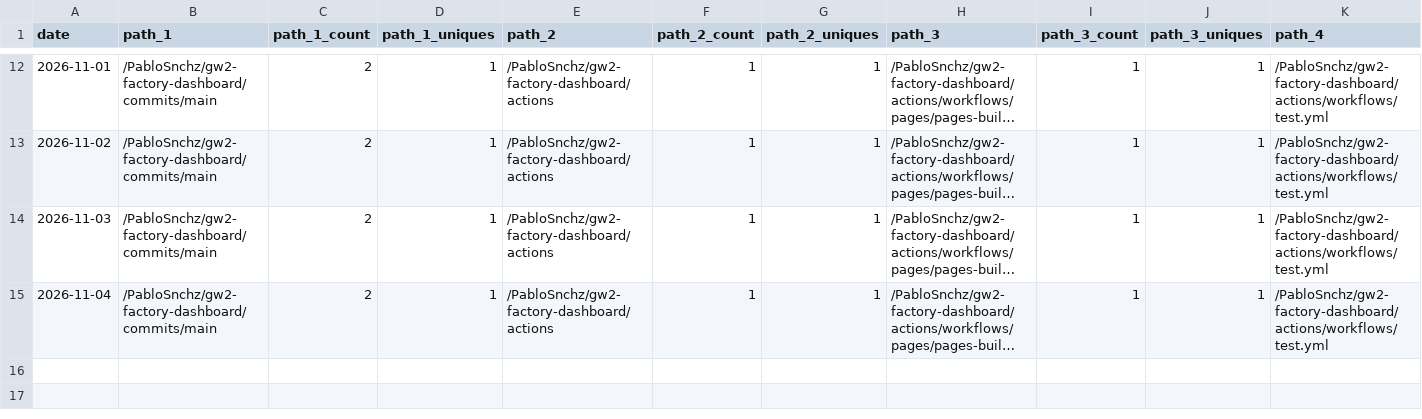
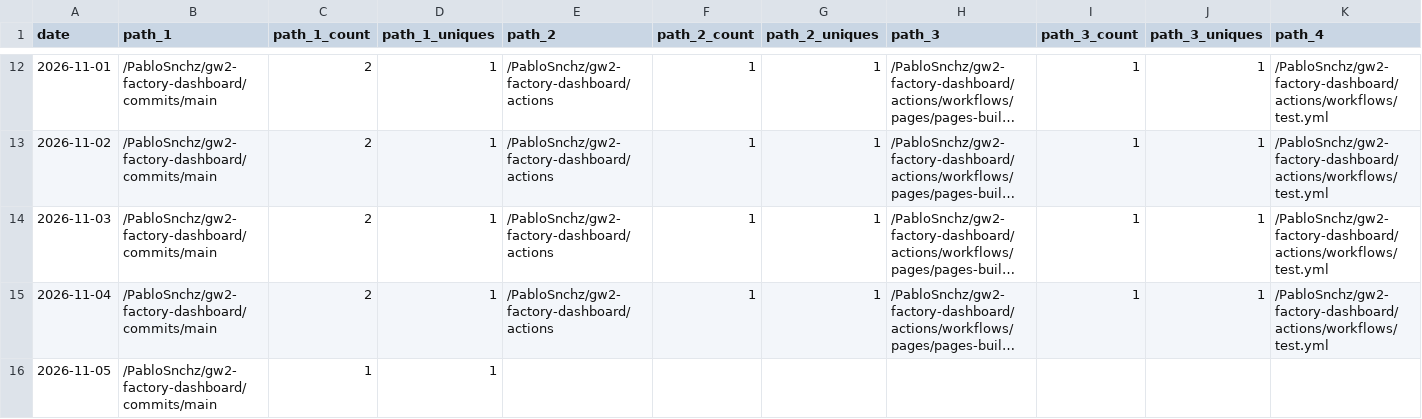
Before and after one commit to PabloSnchz/github-repo-traffic-stats, a CSV file: data/github_paths/gw2-factory-dashboard.csv, drawn as a sheet; only a part is shown, gaps mark what is left out; long unchanged cells end in …; rows hold the shown columns only; the diff names each change by its address in the sheet, - before the commit and + after, or states it on an @@ line.

```diff
--- a/data/github_paths/gw2-factory-dashboard.csv
+++ b/data/github_paths/gw2-factory-dashboard.csv
+row 16: 2026-11-05 | /PabloSnchz/gw2-factory-dashboard/commits/main | 1 | 1
```
Also changed, not shown: data/github_paths/gw2-factory-dev.csv, data/github_paths/gw2-wallet-ligero.csv, 6 other files.
